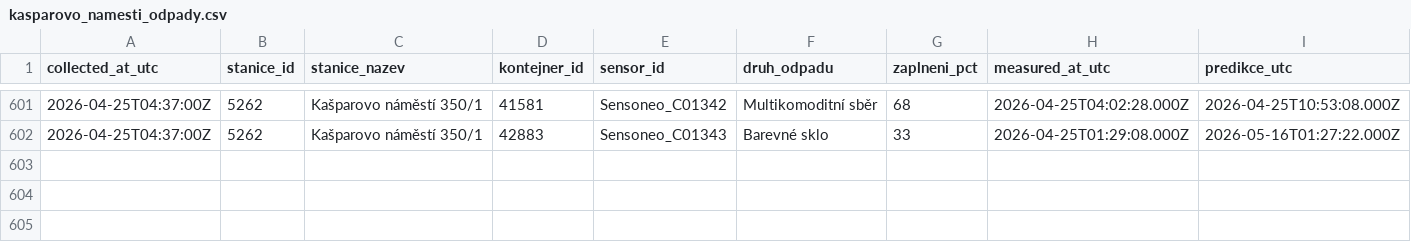
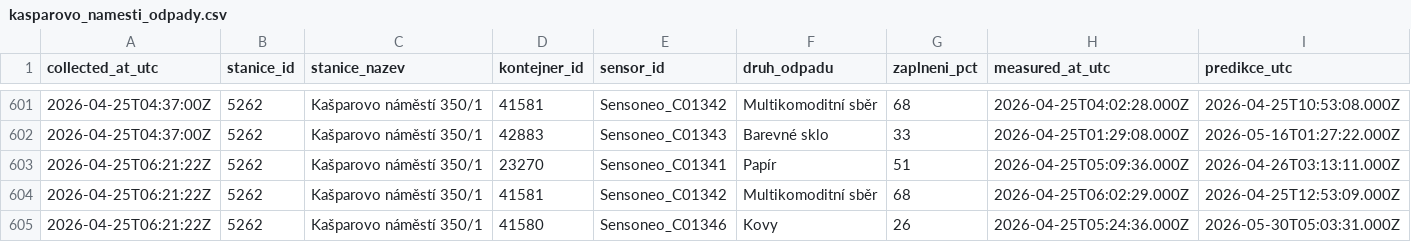
Before and after one commit to sim-mar/golemio_monitoring, a CSV file: kasparovo_namesti_odpady.csv, drawn as a sheet; only a part is shown, gaps mark what is left out; rows hold the shown columns only; the diff names each change by its address in the sheet, - before the commit and + after, or states it on an @@ line.

```diff
--- a/kasparovo_namesti_odpady.csv
+++ b/kasparovo_namesti_odpady.csv
+row 603: 2026-04-25T06:21:22Z | 5262 | Kašparovo náměstí 350/1 | 23270 | Sensoneo_C01341 | Papír | 51 | 2026-04-25T05:09:36.000Z | 2026-04-26T03:13:11.000Z
+row 604: 2026-04-25T06:21:22Z | 5262 | Kašparovo náměstí 350/1 | 41581 | Sensoneo_C01342 | Multikomoditní sběr | 68 | 2026-04-25T06:02:29.000Z | 2026-04-25T12:53:09.000Z
+row 605: 2026-04-25T06:21:22Z | 5262 | Kašparovo náměstí 350/1 | 41580 | Sensoneo_C01346 | Kovy | 26 | 2026-04-25T05:24:36.000Z | 2026-05-30T05:03:31.000Z
```
Also changed, not shown: 1 other file.
